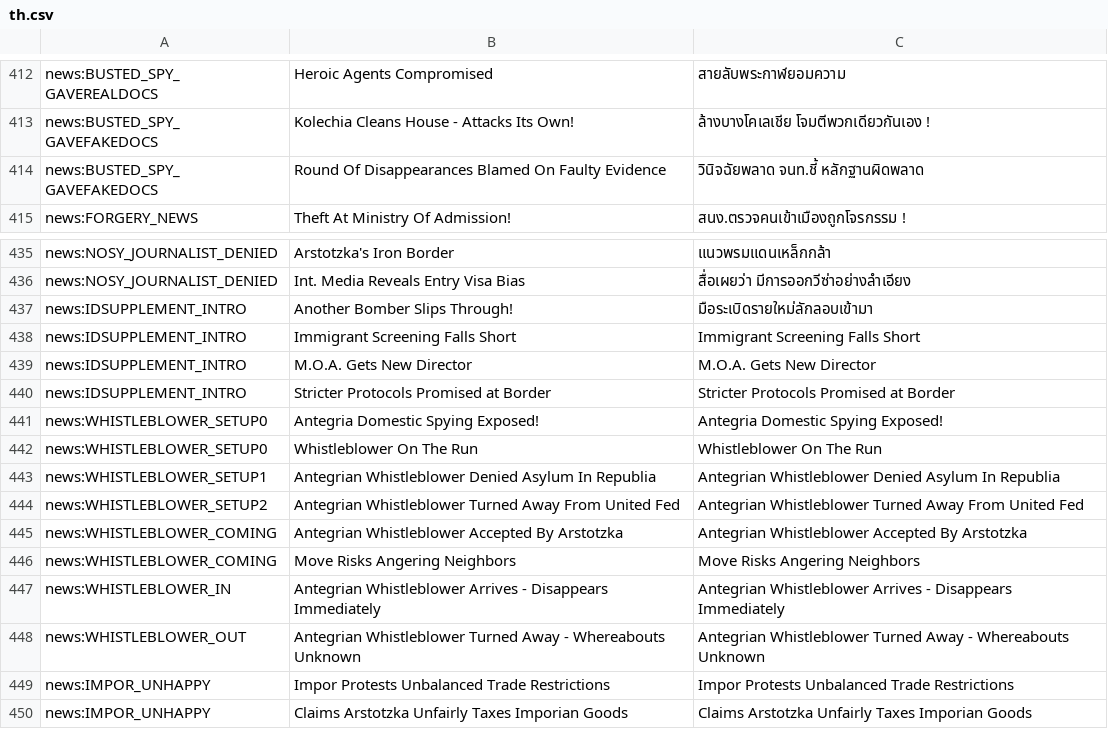
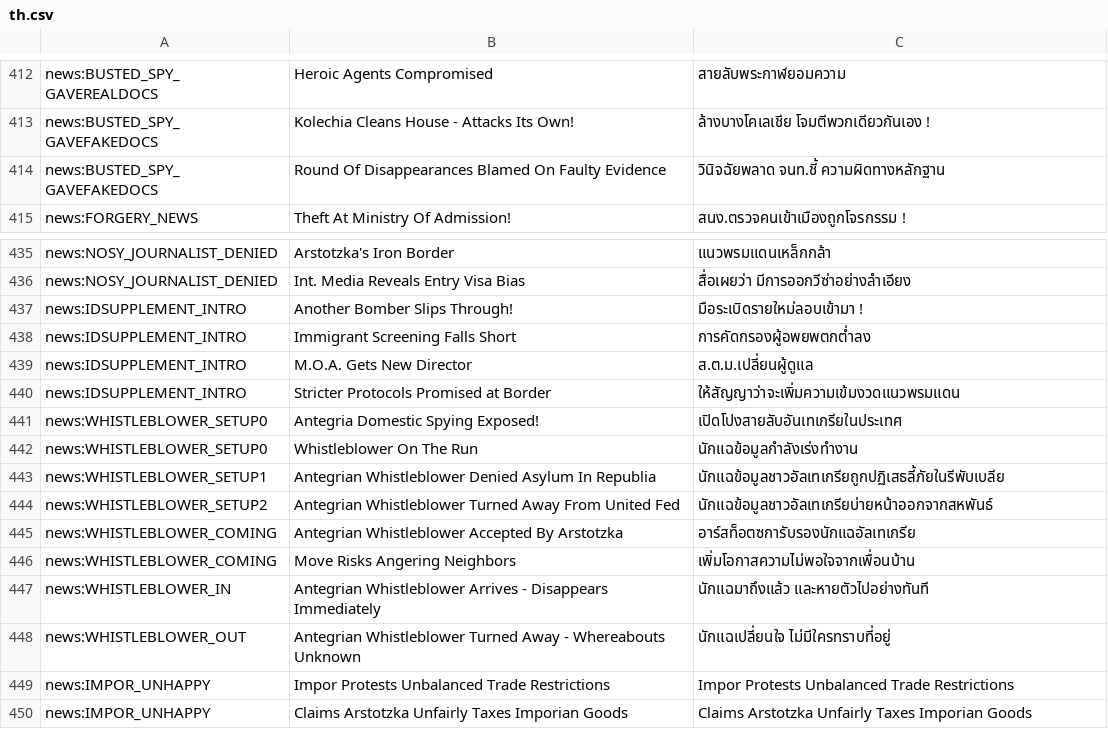
Before and after one commit to acanewind/paperplease_th, a CSV file: th.csv, drawn as a sheet; only a part is shown, gaps mark what is left out.

Commit message:
Updates 492ba75f-1b9e-47af-a456-a41c4a240ca8

```diff
--- a/th.csv
+++ b/th.csv
@@ -413,3 +413,3 @@
 "news:BUSTED_SPY_GAVEFAKEDOCS","Kolechia Cleans House - Attacks Its Own!","ล้างบางโคเลเชีย โจมตีพวกเดียวกันเอง !"
-"news:BUSTED_SPY_GAVEFAKEDOCS","Round Of Disappearances Blamed On Faulty Evidence","วินิจฉัยพลาด จนท.ชี้ หลักฐานผิดพลาด"
+"news:BUSTED_SPY_GAVEFAKEDOCS","Round Of Disappearances Blamed On Faulty Evidence","วินิจฉัยพลาด จนท.ชี้ ความผิดทางหลักฐาน"
 "news:FORGERY_NEWS","Theft At Ministry Of Admission!","สนง.ตรวจคนเข้าเมืองถูกโจรกรรม !"
@@ -436,14 +436,14 @@
 "news:NOSY_JOURNALIST_DENIED","Int. Media Reveals Entry Visa Bias","สื่อเผยว่า มีการออกวีซ่าอย่างลำเอียง"
-"news:IDSUPPLEMENT_INTRO","Another Bomber Slips Through!","มือระเบิดรายใหม่ลักลอบเข้ามา"
-"news:IDSUPPLEMENT_INTRO","Immigrant Screening Falls Short","Immigrant Screening Falls Short"
-"news:IDSUPPLEMENT_INTRO","M.O.A. Gets New Director","M.O.A. Gets New Director"
-"news:IDSUPPLEMENT_INTRO","Stricter Protocols Promised at Border","Stricter Protocols Promised at Border"
-"news:WHISTLEBLOWER_SETUP0","Antegria Domestic Spying Exposed!","Antegria Domestic Spying Exposed!"
-"news:WHISTLEBLOWER_SETUP0","Whistleblower On The Run","Whistleblower On The Run"
-"news:WHISTLEBLOWER_SETUP1","Antegrian Whistleblower Denied Asylum In Republia","Antegrian Whistleblower Denied Asylum In Republia"
-"news:WHISTLEBLOWER_SETUP2","Antegrian Whistleblower Turned Away From United Fed","Antegrian Whistleblower Turned Away From United Fed"
-"news:WHISTLEBLOWER_COMING","Antegrian Whistleblower Accepted By Arstotzka","Antegrian Whistleblower Accepted By Arstotzka"
-"news:WHISTLEBLOWER_COMING","Move Risks Angering Neighbors","Move Risks Angering Neighbors"
-"news:WHISTLEBLOWER_IN","Antegrian Whistleblower Arrives - Disappears Immediately","Antegrian Whistleblower Arrives - Disappears Immediately"
-"news:WHISTLEBLOWER_OUT","Antegrian Whistleblower Turned Away - Whereabouts Unknown","Antegrian Whistleblower Turned Away - Whereabouts Unknown"
+"news:IDSUPPLEMENT_INTRO","Another Bomber Slips Through!","มือระเบิดรายใหม่ลอบเข้ามา !"
+"news:IDSUPPLEMENT_INTRO","Immigrant Screening Falls Short","การคัดกรองผู้อพยพตกตํ่าลง"
+"news:IDSUPPLEMENT_INTRO","M.O.A. Gets New Director","ส.ต.ม.เปลี่ยนผู้ดูแล"
+"news:IDSUPPLEMENT_INTRO","Stricter Protocols Promised at Border","ให้สัญญาว่าจะเพิ่มความเข้มงวดแนวพรมแดน"
+"news:WHISTLEBLOWER_SETUP0","Antegria Domestic Spying Exposed!","เปิดโปงสายลับอันเทเกรียในประเทศ"
+"news:WHISTLEBLOWER_SETUP0","Whistleblower On The Run","นักแฉข้อมูลกำลังเร่งทำงาน"
+"news:WHISTLEBLOWER_SETUP1","Antegrian Whistleblower Denied Asylum In Republia","นักแฉข้อมูลชาวอัลเทเกรียถูกปฏิเสธลี้ภัยในรีพับเบลีย"
+"news:WHISTLEBLOWER_SETUP2","Antegrian Whistleblower Turned Away From United Fed","นักแฉข้อมูลชาวอัลเทเกรียบ่ายหน้าออกจากสหพันธ์"
+"news:WHISTLEBLOWER_COMING","Antegrian Whistleblower Accepted By Arstotzka","อาร์สท็อตซการับรองนักแฉอัลเทเกรีย"
+"news:WHISTLEBLOWER_COMING","Move Risks Angering Neighbors","เพิ่มโอกาสความไม่พอใจจากเพื่อนบ้าน"
+"news:WHISTLEBLOWER_IN","Antegrian Whistleblower Arrives - Disappears Immediately","นักแฉมาถึงแล้ว และหายตัวไปอย่างทันที"
+"news:WHISTLEBLOWER_OUT","Antegrian Whistleblower Turned Away - Whereabouts Unknown","นักแฉเปลี่ยนใจ ไม่มีใครทราบที่อยู่"
 "news:IMPOR_UNHAPPY","Impor Protests Unbalanced Trade Restrictions","Impor Protests Unbalanced Trade Restrictions"
```
